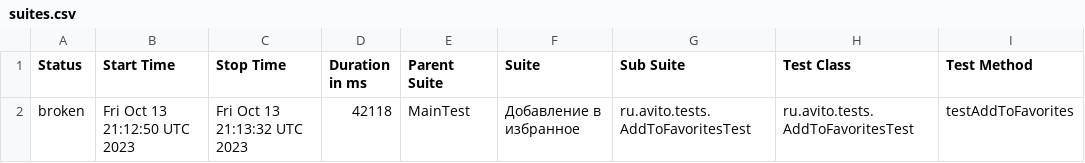
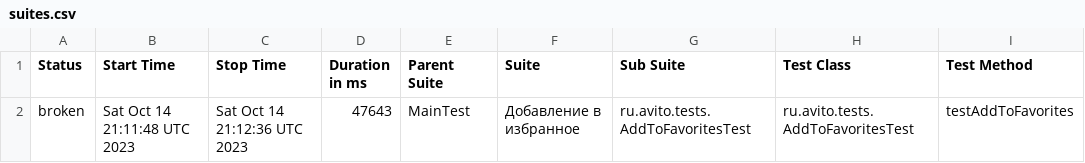
Before and after one commit to Doma-Sapiens/test-web, a CSV file: data/suites.csv, drawn as a sheet; only a part is shown; the diff names each change by its address in the sheet, - before the commit and + after, or states it on an @@ line.

```diff
--- a/data/suites.csv
+++ b/data/suites.csv
-B2 (Start Time): Fri Oct 13 21:12:50 UTC 2023
+B2 (Start Time): Sat Oct 14 21:11:48 UTC 2023
-C2 (Stop Time): Fri Oct 13 21:13:32 UTC 2023
+C2 (Stop Time): Sat Oct 14 21:12:36 UTC 2023
-D2 (Duration in ms): 42118
+D2 (Duration in ms): 47643
```
Also changed, not shown: 23 other files.
